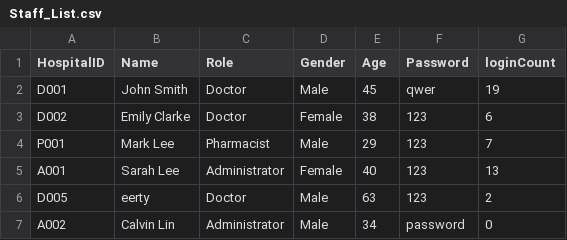
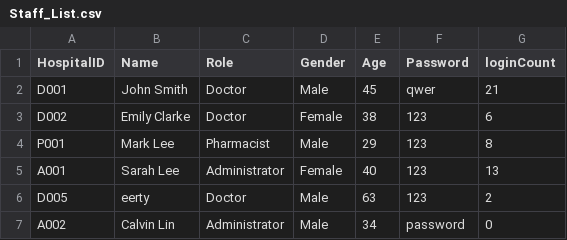
Before and after one commit to AlasamAkkit/SC2002-project, a CSV file: HMS/Data/Staff_List.csv, drawn as a sheet.

```diff
--- a/HMS/Data/Staff_List.csv
+++ b/HMS/Data/Staff_List.csv
@@ -1,5 +1,5 @@
 HospitalID,Name,Role,Gender,Age,Password,loginCount
-D001,John Smith,Doctor,Male,45,qwer,19
+D001,John Smith,Doctor,Male,45,qwer,21
 D002,Emily Clarke,Doctor,Female,38,123,6
-P001,Mark Lee,Pharmacist,Male,29,123,7
+P001,Mark Lee,Pharmacist,Male,29,123,8
 A001,Sarah Lee,Administrator,Female,40,123,13
```
Also changed, not shown: HMS/Data/Appointment_List.csv, HMS/Data/Patient_List.csv, 3 other files.
